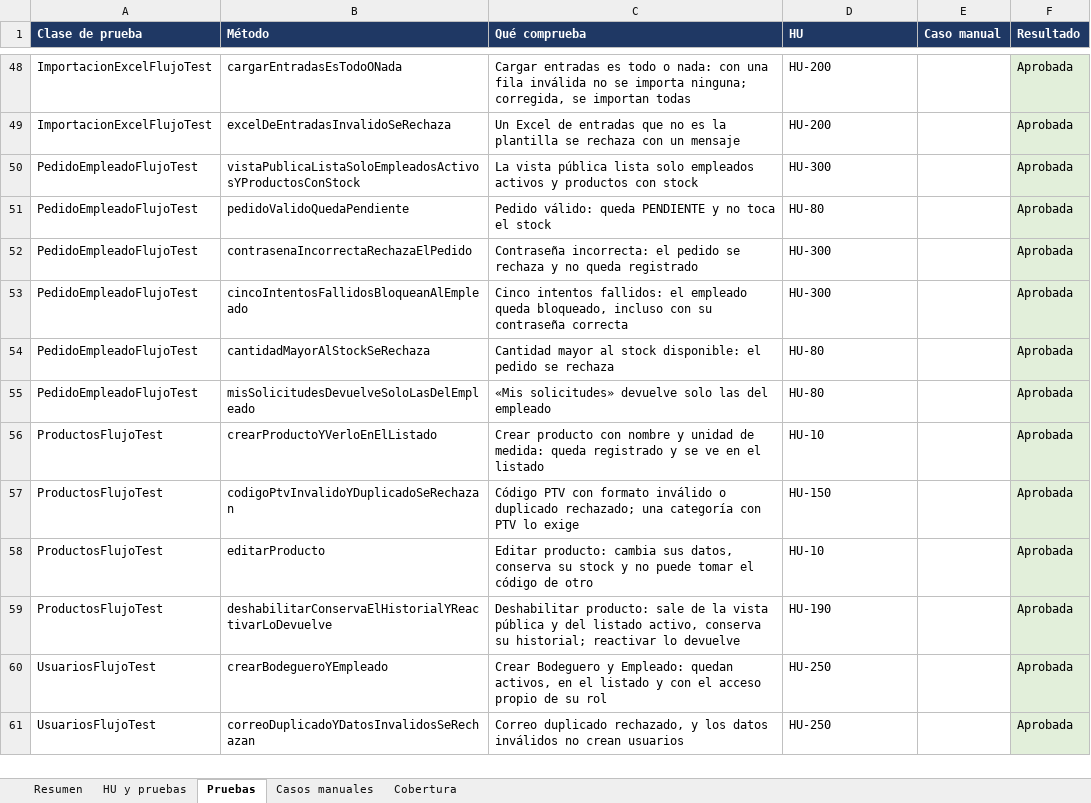
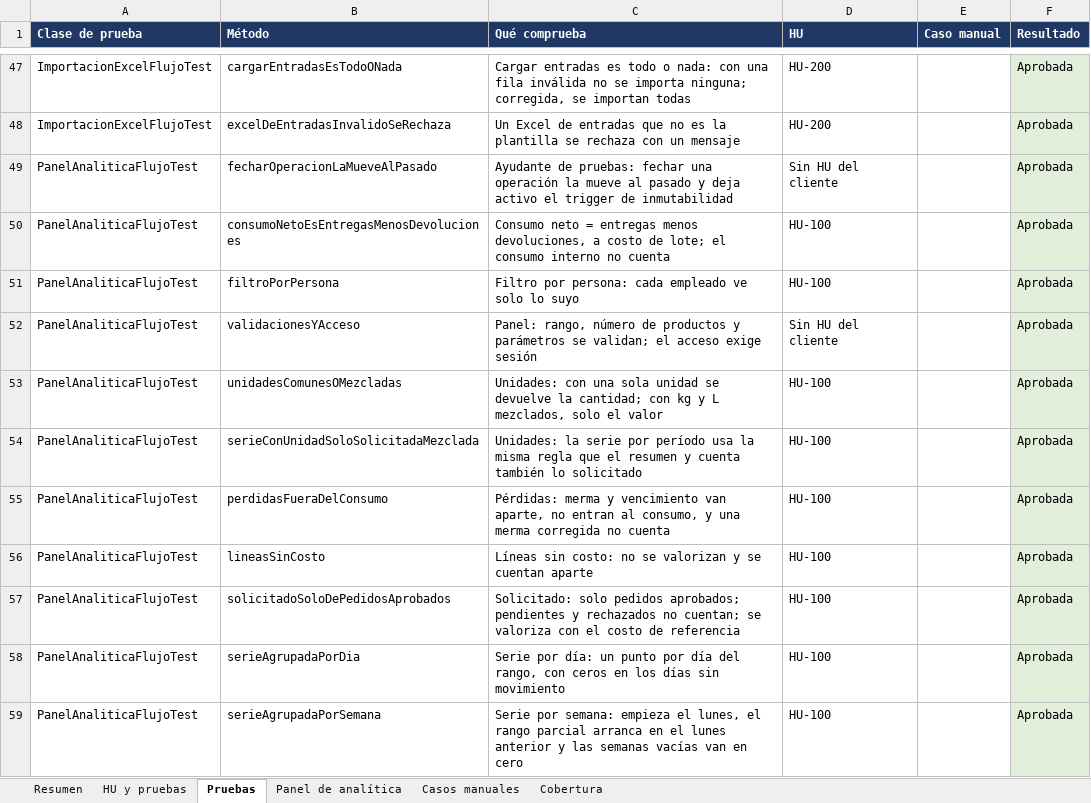
Before and after one commit to ezequielesq/SAN-BERNARDO-MALLEN-GONZALEZ-PTY4614-002D-EQUIPO-3, an Excel workbook: FASE 2/EVIDENCIAS PROYECTO/EVIDENCIAS DE DOCUMENTACIÓN/MATRIZ DE TRAZABILIDAD.xlsx, sheet Pruebas, drawn as a sheet; only a part is shown, gaps mark what is left out; the shorter side is filled out with more unchanged rows; values as stored, in another font and other column widths than the file's, no borders; charts and pictures not drawn; the diff covers the shown part only; the diff names each change by its address in the sheet, - before the commit and + after, or states it on an @@ line.

Commit message:
docs: informe de pruebas y trazabilidad del panel de analítica
- Informe de pruebas: sección «Panel de analítica» con las 27 pruebas de flujo nuevas, las 76 especificaciones del frontend, el recorrido manual por rol (lo verificado y lo no verificado), las desviaciones conocidas y la aclaración sobre TDD.
- Matriz de trazabilidad: HU-100 a HU-140 con sus pruebas actuales, hoja «Panel de analítica», resumen y cobertura de la ejecución del 24-11-2026 (89 pruebas, 93,36 % de líneas).
- Plan de trabajo: estado del módulo de analítica con la fecha de término.
- Despliegue: nota de la migración V4 y respaldo previo a la publicación.

```diff
--- a/FASE 2/EVIDENCIAS PROYECTO/EVIDENCIAS DE DOCUMENTACIÓN/MATRIZ DE TRAZABILIDAD.xlsx (sheet Pruebas)
+++ b/FASE 2/EVIDENCIAS PROYECTO/EVIDENCIAS DE DOCUMENTACIÓN/MATRIZ DE TRAZABILIDAD.xlsx (sheet Pruebas)
+sheet tab: Panel de analítica
+row 49: PanelAnaliticaFlujoTest | fecharOperacionLaMueveAlPasado | Ayudante de pruebas: fechar una operación la mueve al pasado y deja activo el trigger de inmutabilidad | Sin HU del cliente |  | Aprobada
+row 50: PanelAnaliticaFlujoTest | consumoNetoEsEntregasMenosDevoluciones | Consumo neto = entregas menos devoluciones, a costo de lote; el consumo interno no cuenta | HU-100 |  | Aprobada
+row 51: PanelAnaliticaFlujoTest | filtroPorPersona | Filtro por persona: cada empleado ve solo lo suyo | HU-100 |  | Aprobada
+row 52: PanelAnaliticaFlujoTest | validacionesYAcceso | Panel: rango, número de productos y parámetros se validan; el acceso exige sesión | Sin HU del cliente |  | Aprobada
+row 53: PanelAnaliticaFlujoTest | unidadesComunesOMezcladas | Unidades: con una sola unidad se devuelve la cantidad; con kg y L mezclados, solo el valor | HU-100 |  | Aprobada
+row 54: PanelAnaliticaFlujoTest | serieConUnidadSoloSolicitadaMezclada | Unidades: la serie por período usa la misma regla que el resumen y cuenta también lo solicitado | HU-100 |  | Aprobada
+row 55: PanelAnaliticaFlujoTest | perdidasFueraDelConsumo | Pérdidas: merma y vencimiento van aparte, no entran al consumo, y una merma corregida no cuenta | HU-100 |  | Aprobada
+row 56: PanelAnaliticaFlujoTest | lineasSinCosto | Líneas sin costo: no se valorizan y se cuentan aparte | HU-100 |  | Aprobada
+row 57: PanelAnaliticaFlujoTest | solicitadoSoloDePedidosAprobados | Solicitado: solo pedidos aprobados; pendientes y rechazados no cuentan; se valoriza con el costo de referencia | HU-100 |  | Aprobada
+row 58: PanelAnaliticaFlujoTest | serieAgrupadaPorDia | Serie por día: un punto por día del rango, con ceros en los días sin movimiento | HU-100 |  | Aprobada
+row 59: PanelAnaliticaFlujoTest | serieAgrupadaPorSemana | Serie por semana: empieza el lunes, el rango parcial arranca en el lunes anterior y las semanas vacías van en cero | HU-100 |  | Aprobada
```
Also changed, not shown: 16 added rows, 1 removed row and 2 edited cells elsewhere in this sheet, sheet Cobertura, sheet HU y pruebas, sheet Resumen, charts or pictures, FASE 2/EVIDENCIAS PROYECTO/EVIDENCIAS DE DOCUMENTACIÓN/09-PLAN-DE-TRABAJO-CON-AVANCE.xlsx, 2 other files.
